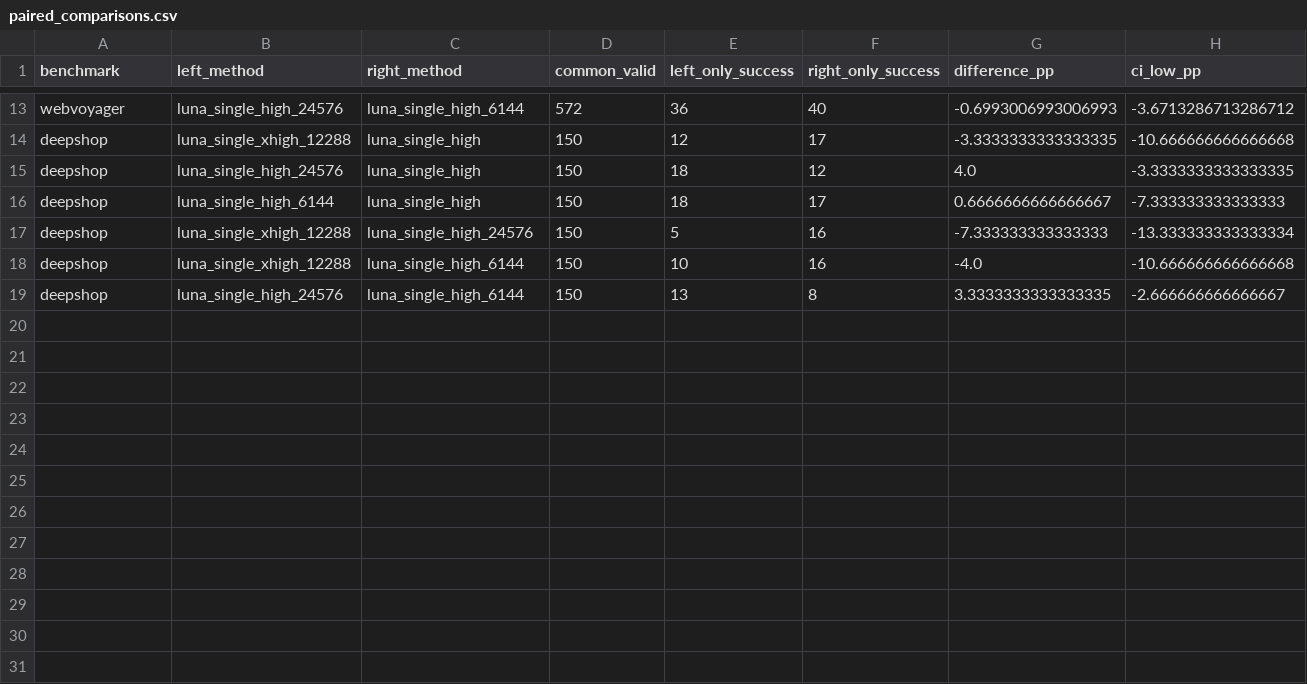
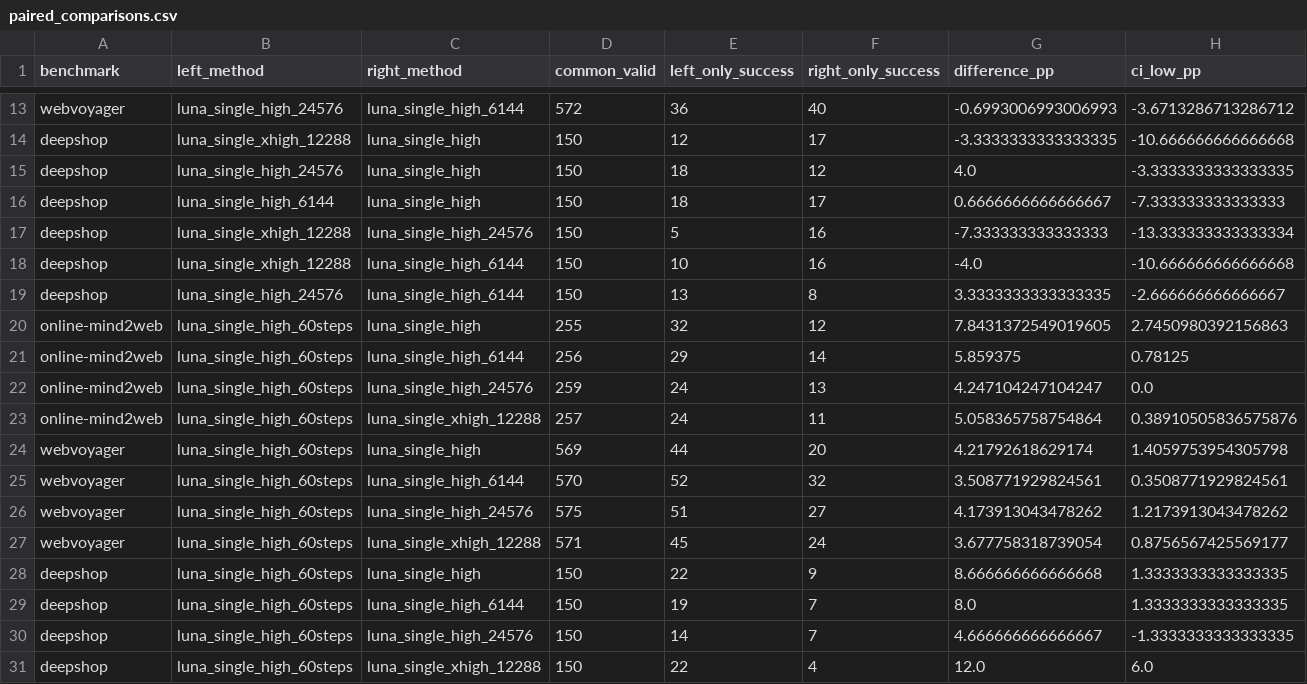
Before and after one commit to zixianma/OpenWebRL, a CSV file: openwebrl/docs/arm_results/browsercode_inference_scaling_20261031/paired_comparisons.csv, drawn as a sheet; only a part is shown, gaps mark what is left out; rows hold the shown columns only; the diff names each change by its address in the sheet, - before the commit and + after, or states it on an @@ line.

```diff
--- a/openwebrl/docs/arm_results/browsercode_inference_scaling_20261031/paired_comparisons.csv
+++ b/openwebrl/docs/arm_results/browsercode_inference_scaling_20261031/paired_comparisons.csv
+row 20: online-mind2web | luna_single_high_60steps | luna_single_high | 255 | 32 | 12 | 7.8431372549019605 | 2.7450980392156863
+row 21: online-mind2web | luna_single_high_60steps | luna_single_high_6144 | 256 | 29 | 14 | 5.859375 | 0.78125
+row 22: online-mind2web | luna_single_high_60steps | luna_single_high_24576 | 259 | 24 | 13 | 4.247104247104247 | 0.0
+row 23: online-mind2web | luna_single_high_60steps | luna_single_xhigh_12288 | 257 | 24 | 11 | 5.058365758754864 | 0.38910505836575876
+row 24: webvoyager | luna_single_high_60steps | luna_single_high | 569 | 44 | 20 | 4.21792618629174 | 1.4059753954305798
+row 25: webvoyager | luna_single_high_60steps | luna_single_high_6144 | 570 | 52 | 32 | 3.508771929824561 | 0.3508771929824561
+row 26: webvoyager | luna_single_high_60steps | luna_single_high_24576 | 575 | 51 | 27 | 4.173913043478262 | 1.2173913043478262
+row 27: webvoyager | luna_single_high_60steps | luna_single_xhigh_12288 | 571 | 45 | 24 | 3.677758318739054 | 0.8756567425569177
+row 28: deepshop | luna_single_high_60steps | luna_single_high | 150 | 22 | 9 | 8.666666666666668 | 1.3333333333333335
+row 29: deepshop | luna_single_high_60steps | luna_single_high_6144 | 150 | 19 | 7 | 8.0 | 1.3333333333333335
+row 30: deepshop | luna_single_high_60steps | luna_single_high_24576 | 150 | 14 | 7 | 4.666666666666667 | -1.3333333333333335
+row 31: deepshop | luna_single_high_60steps | luna_single_xhigh_12288 | 150 | 22 | 4 | 12.0 | 6.0
```
Also changed, not shown: openwebrl/docs/arm_results/browsercode_inference_scaling_20261031/browser_cost_scenarios.csv, openwebrl/docs/arm_results/browsercode_inference_scaling_20261031/browsercode_scaling_coordinates.csv, 18 other files.
